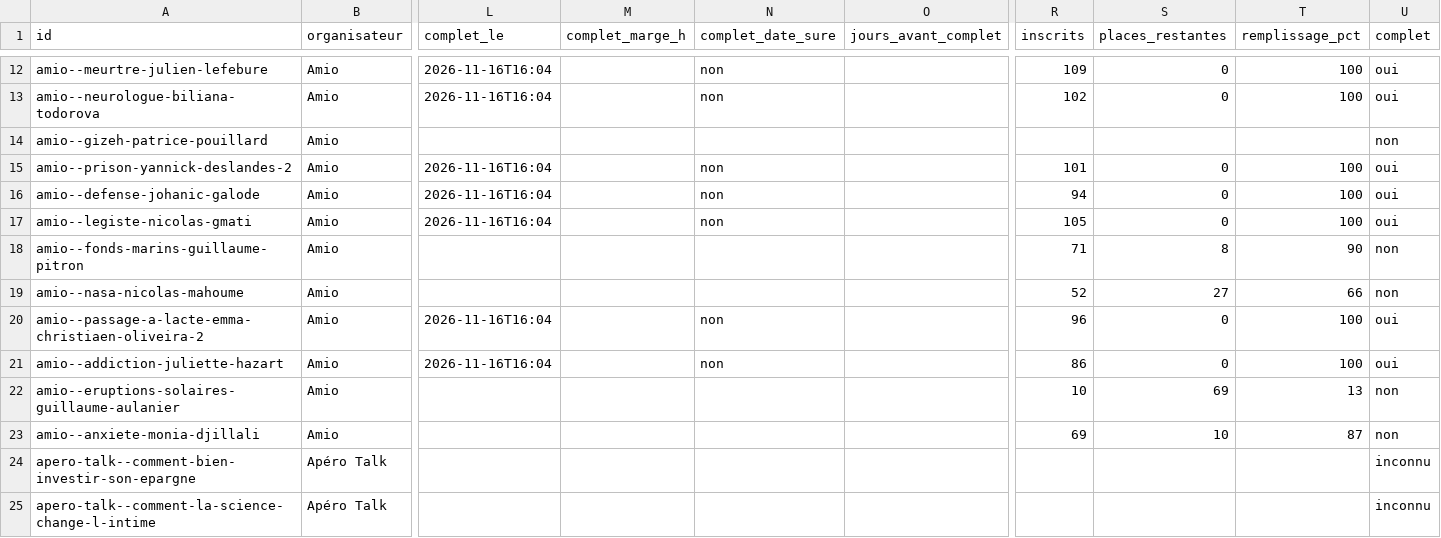
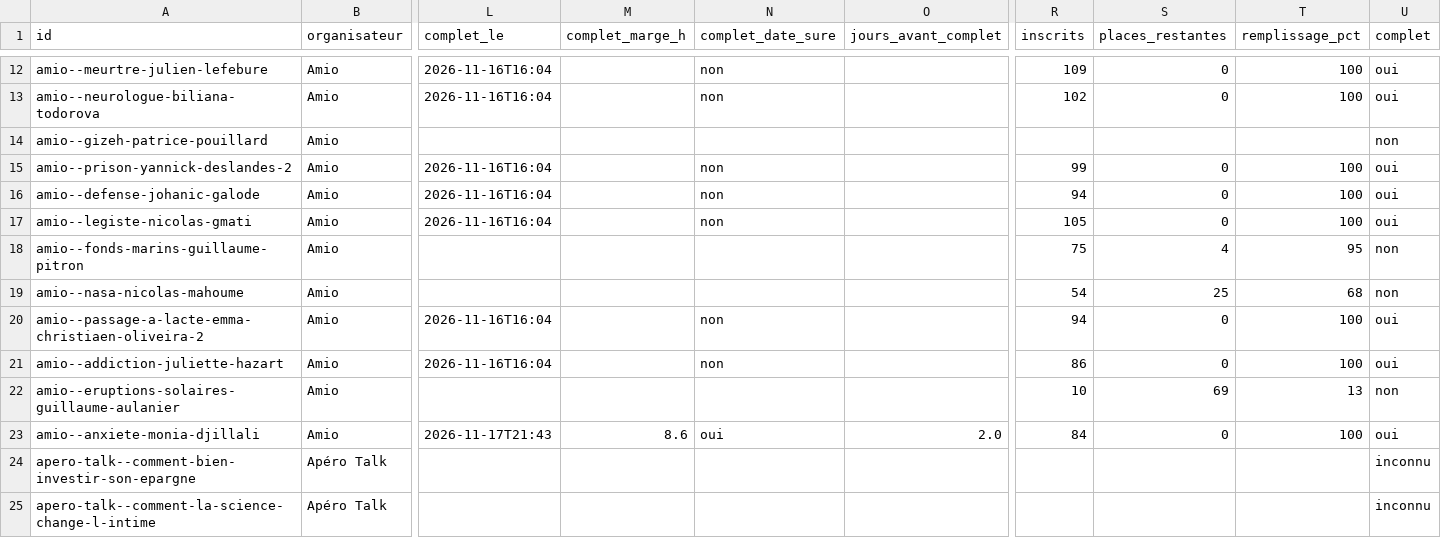
Before and after one commit to microeconomie/best-notif, a CSV file: data/talks.csv, drawn as a sheet; only a part is shown, gaps mark what is left out; the diff names each change by its address in the sheet, - before the commit and + after, or states it on an @@ line.

```diff
--- a/data/talks.csv
+++ b/data/talks.csv
-R15 (inscrits): 101
+R15 (inscrits): 99
-R18 (inscrits): 71
+R18 (inscrits): 75
-S18 (places_restantes): 8
+S18 (places_restantes): 4
-T18 (remplissage_pct): 90
+T18 (remplissage_pct): 95
-R19 (inscrits): 52
+R19 (inscrits): 54
-S19 (places_restantes): 27
+S19 (places_restantes): 25
-T19 (remplissage_pct): 66
+T19 (remplissage_pct): 68
-R20 (inscrits): 96
+R20 (inscrits): 94
-L23 (complet_le): (empty)
+L23 (complet_le): 2026-11-17T21:43
-M23 (complet_marge_h): (empty)
+M23 (complet_marge_h): 8.6
-N23 (complet_date_sure): (empty)
+N23 (complet_date_sure): oui
-O23 (jours_avant_complet): (empty)
+O23 (jours_avant_complet): 2.0
-R23 (inscrits): 69
+R23 (inscrits): 84
-S23 (places_restantes): 10
+S23 (places_restantes): 0
-T23 (remplissage_pct): 87
+T23 (remplissage_pct): 100
-U23 (complet): non
+U23 (complet): oui
```
Also changed, not shown: 2 other files.
